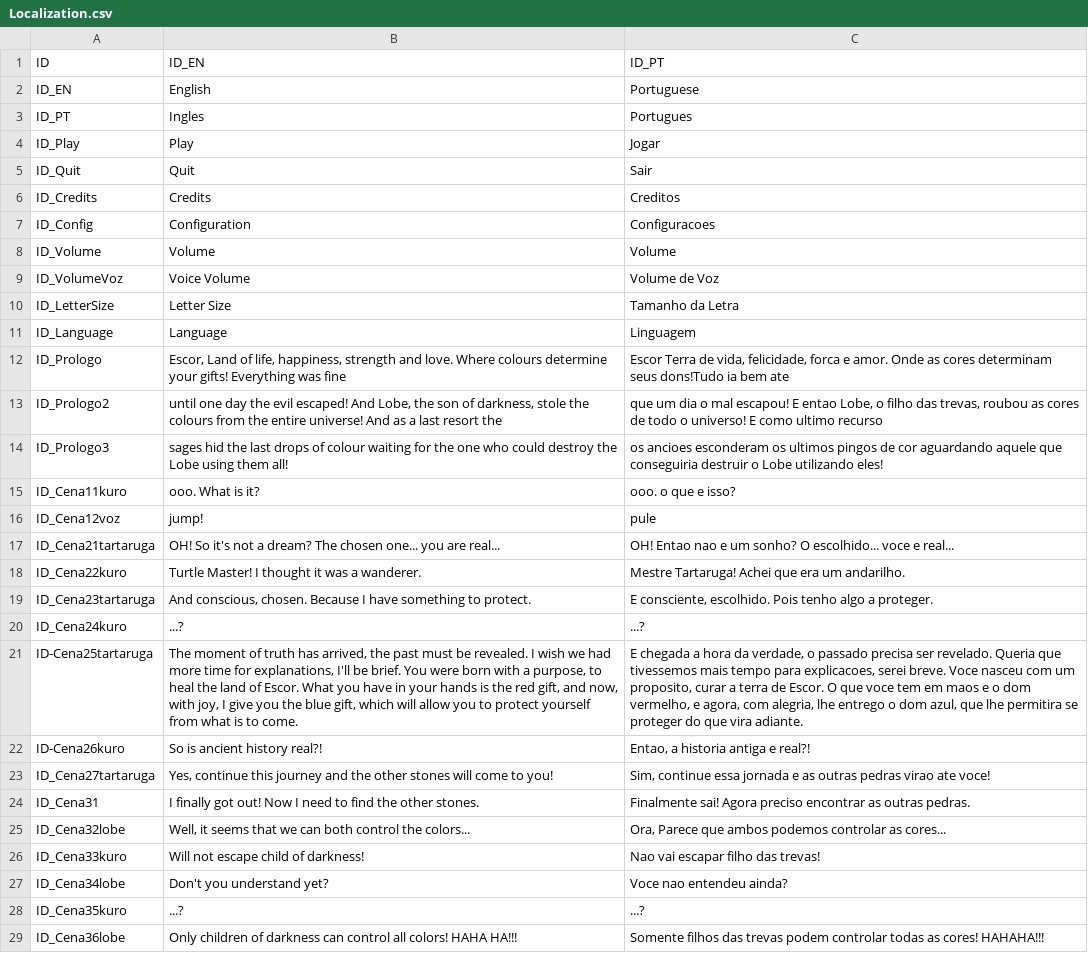
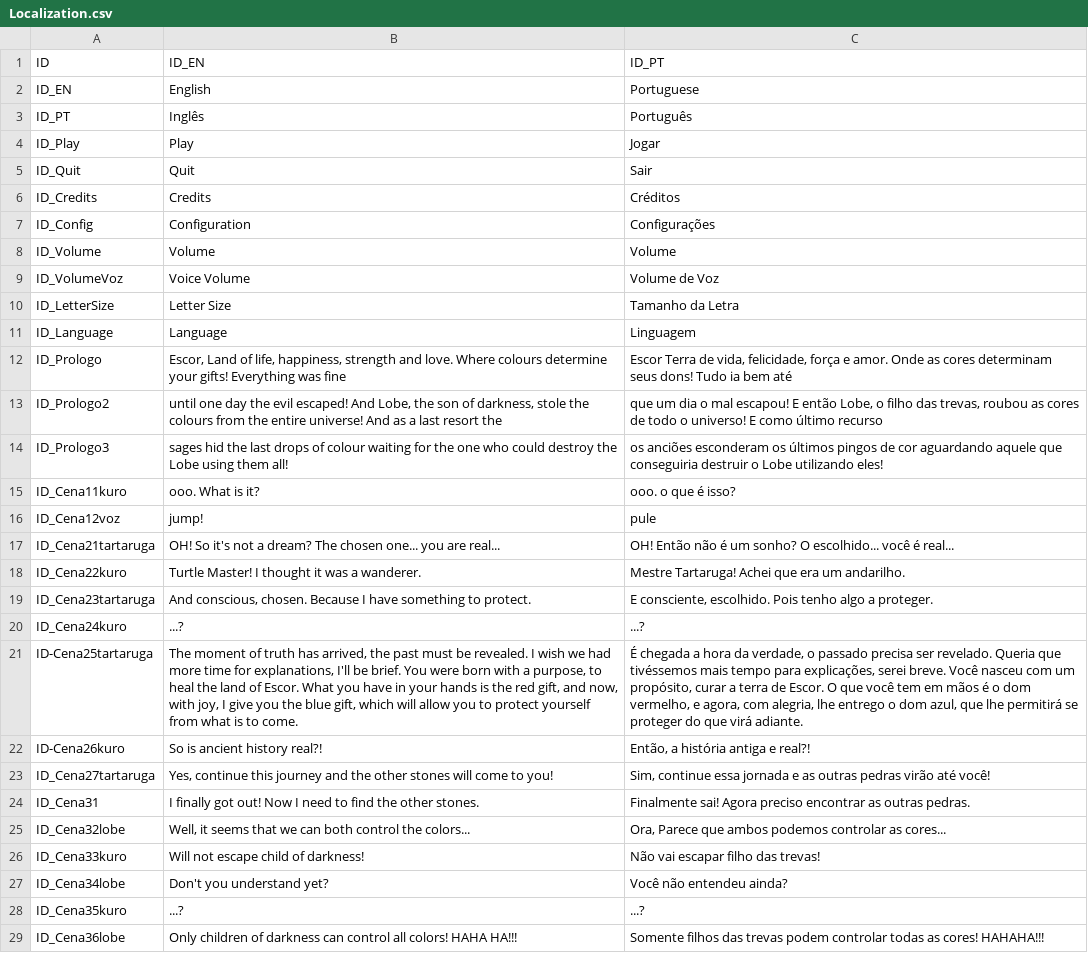
Before and after one commit to edilsonchaves/Escor, a CSV file: Escor/Assets/Resources/Localization/Localization.csv, drawn as a sheet; only a part is shown; the diff covers the shown part only; the diff names each change by its address in the sheet, - before the commit and + after, or states it on an @@ line.

```diff
--- a/Escor/Assets/Resources/Localization/Localization.csv
+++ b/Escor/Assets/Resources/Localization/Localization.csv
-B3 (ID_EN): Ingles
+B3 (ID_EN): Inglês
-C3 (ID_PT): Portugues
+C3 (ID_PT): Português
-C6 (ID_PT): Creditos
+C6 (ID_PT): Créditos
-C7 (ID_PT): Configuracoes
+C7 (ID_PT): Configurações
-C12 (ID_PT): …vida, felicidade, forca e amor. Onde as cores determinam seus dons!Tudo ia bem ate
+C12 (ID_PT): …vida, felicidade, força e amor. Onde as cores determinam seus dons! Tudo ia bem até
-C13 (ID_PT): …escapou! E entao Lobe, o filho das trevas, roubou as cores de todo o universo! E como ultimo recurso
+C13 (ID_PT): …escapou! E então Lobe, o filho das trevas, roubou as cores de todo o universo! E como último recurso
-C14 (ID_PT): os ancioes esconderam os ultimos pingos de…
+C14 (ID_PT): os anciões esconderam os últimos pingos de…
-C15 (ID_PT): ooo. o que e isso?
+C15 (ID_PT): ooo. o que é isso?
-C17 (ID_PT): OH! Entao nao e um sonho? O escolhido... voce e real...
+C17 (ID_PT): OH! Então não é um sonho? O escolhido... você é real...
-C21 (ID_PT): E chegada a hora da verdade, o passado precisa ser revelado. Queria que tivessemos mais tempo para explicacoes, serei breve. Voce nasceu com um proposito, curar a terra de Escor. O que voce tem em maos e o dom vermelho, e agora, com alegria, lhe entrego o dom azul, que lhe permitira se proteger do que vira adiante.
+C21 (ID_PT): É chegada a hora da verdade, o passado precisa ser revelado. Queria que tivéssemos mais tempo para explicações, serei breve. Você nasceu com um propósito, curar a terra de Escor. O que você tem em mãos é o dom vermelho, e agora, com alegria, lhe entrego o dom azul, que lhe permitirá se proteger do que virá adiante.
-C22 (ID_PT): Entao, a historia antiga e real?!
+C22 (ID_PT): Então, a história antiga e real?!
-C23 (ID_PT): …outras pedras virao ate voce!
+C23 (ID_PT): …outras pedras virão até você!
-C26 (ID_PT): Nao vai escapar filho das trevas!
+C26 (ID_PT): Não vai escapar filho das trevas!
-C27 (ID_PT): Voce nao entendeu ainda?
+C27 (ID_PT): Você não entendeu ainda?
```
Also changed, not shown: 3 edited cells elsewhere in this file, 2 other files.
